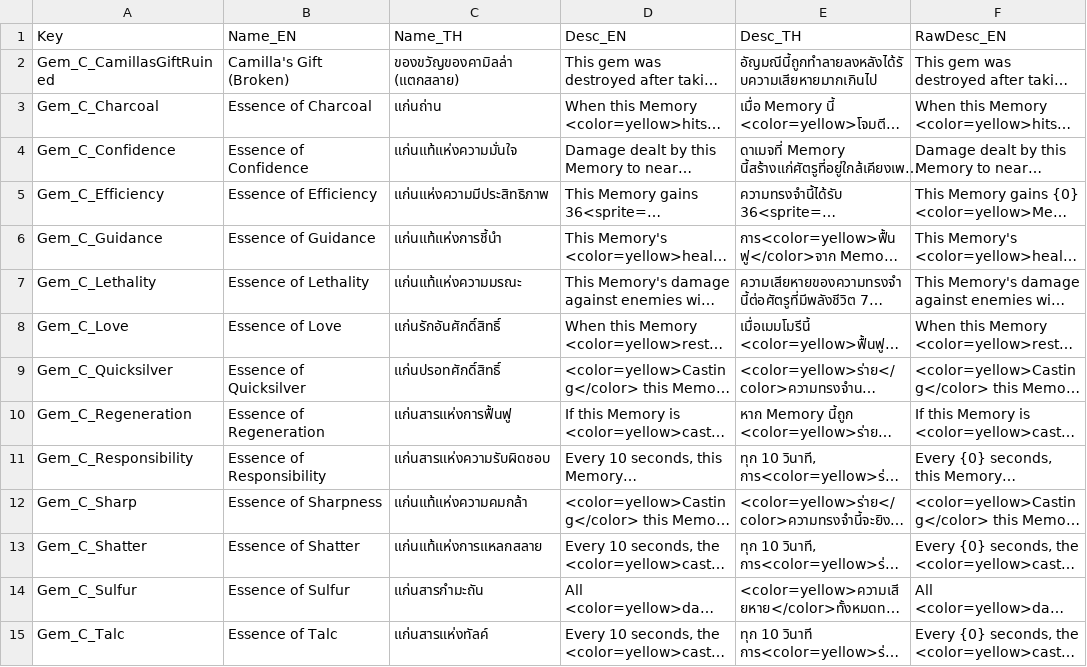
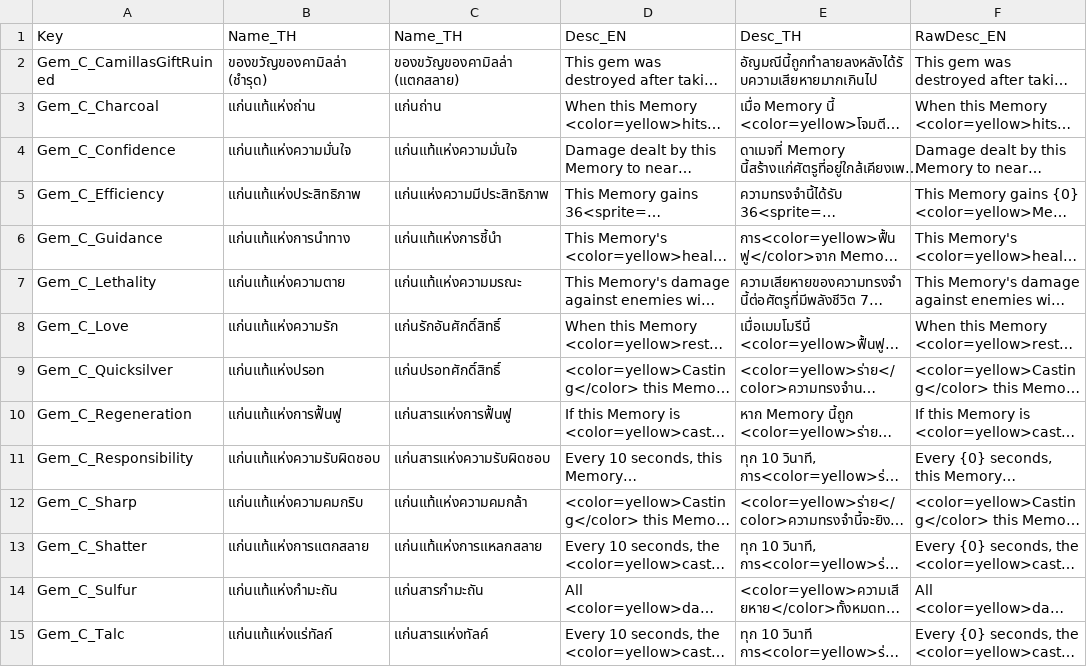
Before and after one commit to panwan1040/ThaiTranslation, a CSV file: translations/essences_full.csv, drawn as a sheet; only a part is shown; long unchanged cells end in …; the diff covers the shown part only; the diff names each change by its address in the sheet, - before the commit and + after, or states it on an @@ line.

```diff
--- a/translations/essences_full.csv
+++ b/translations/essences_full.csv
-B1: Name_EN
+B1: Name_TH
-B2 (Name_TH): Camilla's Gift (Broken)
+B2 (Name_TH): ของขวัญของคามิลล่า (ชำรุด)
-B3 (Name_TH): Essence of Charcoal
+B3 (Name_TH): แก่นแท้แห่งถ่าน
-B4 (Name_TH): Essence of Confidence
+B4 (Name_TH): แก่นแท้แห่งความมั่นใจ
-B5 (Name_TH): Essence of Efficiency
+B5 (Name_TH): แก่นแท้แห่งประสิทธิภาพ
-B6 (Name_TH): Essence of Guidance
+B6 (Name_TH): แก่นแท้แห่งการนำทาง
-B7 (Name_TH): Essence of Lethality
+B7 (Name_TH): แก่นแท้แห่งความตาย
-B8 (Name_TH): Essence of Love
+B8 (Name_TH): แก่นแท้แห่งความรัก
-B9 (Name_TH): Essence of Quicksilver
+B9 (Name_TH): แก่นแท้แห่งปรอท
-B10 (Name_TH): Essence of Regeneration
+B10 (Name_TH): แก่นแท้แห่งการฟื้นฟู
-B11 (Name_TH): Essence of Responsibility
+B11 (Name_TH): แก่นแท้แห่งความรับผิดชอบ
-B12 (Name_TH): Essence of Sharpness
+B12 (Name_TH): แก่นแท้แห่งความคมกริบ
-B13 (Name_TH): Essence of Shatter
+B13 (Name_TH): แก่นแท้แห่งการแตกสลาย
-B14 (Name_TH): Essence of Sulfur
+B14 (Name_TH): แก่นแท้แห่งกำมะถัน
-B15 (Name_TH): Essence of Talc
+B15 (Name_TH): แก่นแท้แห่งแร่ทัลก์
```
Also changed, not shown: 73 edited cells elsewhere in this file, translations/memories_full.csv, translations/travelers_full.csv, 3 other files.
